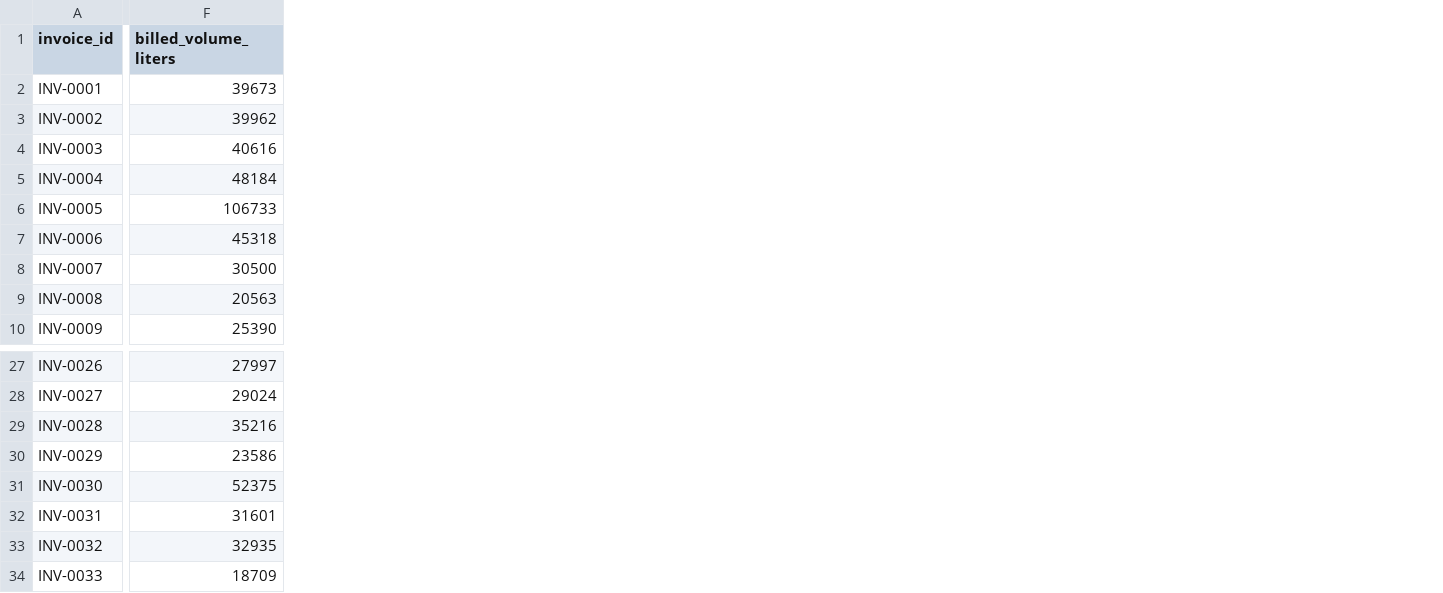
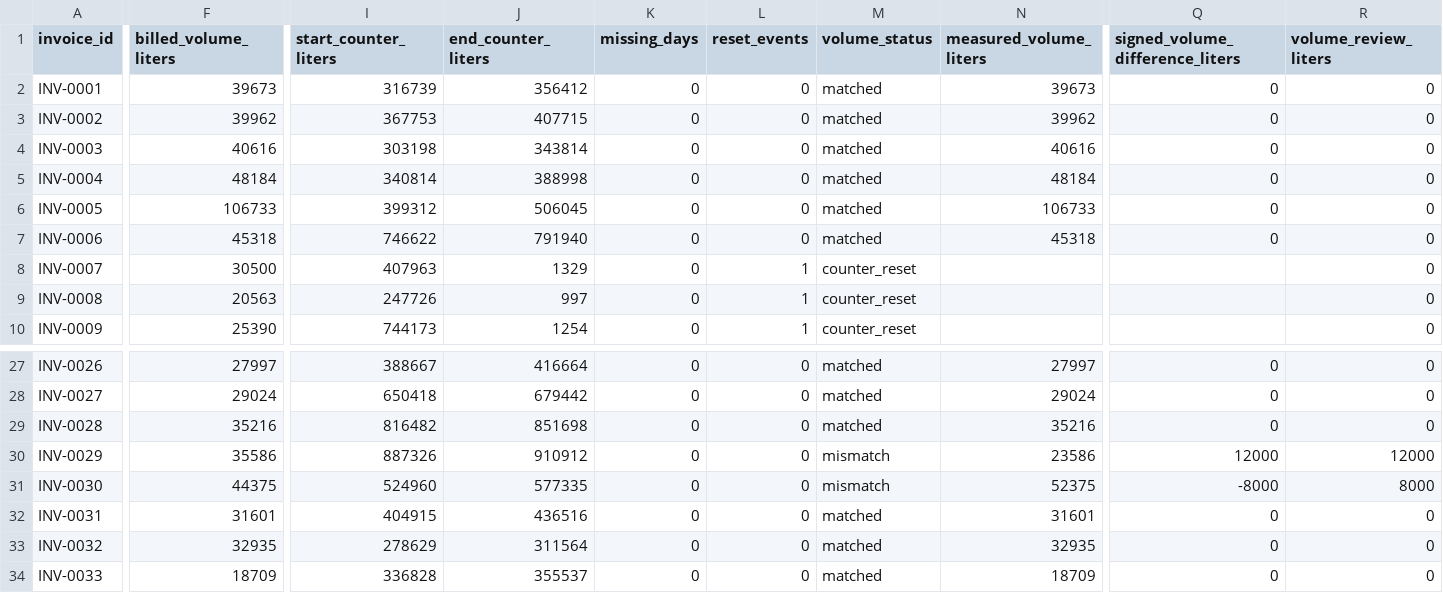
Before and after one commit to Moundirhzr2/aquawatch, a CSV file: powerbi/data/fct_billing.csv, drawn as a sheet; only a part is shown, gaps mark what is left out; the diff covers the shown part only; the diff names each change by its address in the sheet, - before the commit and + after, or states it on an @@ line.

Commit message:
Add explainable invoice volume reconciliation (#13)

```diff
--- a/powerbi/data/fct_billing.csv
+++ b/powerbi/data/fct_billing.csv
+column I (start_counter_liters), rows 2-10: 316739 | 367753 | 303198 | 340814 | 399312 | 746622 | 407963 | 247726 | 744173; rows 27-34: 388667 | 650418 | 816482 | 887326 | 524960 | 404915 | 278629 | 336828
+column J (end_counter_liters), rows 2-10: 356412 | 407715 | 343814 | 388998 | 506045 | 791940 | 1329 | 997 | 1254; rows 27-34: 416664 | 679442 | 851698 | 910912 | 577335 | 436516 | 311564 | 355537
+column K (missing_days), rows 2-10: all 0; rows 27-34: all 0
+column L (reset_events), rows 2-10: 0 | 0 | 0 | 0 | 0 | 0 | 1 | 1 | 1; rows 27-34: all 0
+column M (volume_status), rows 2-10: matched | matched | matched | matched | matched | matched | counter_reset | counter_reset | counter_reset; rows 27-34: matched | matched | matched | mismatch | mismatch | matched | matched | matched
+column N (measured_volume_liters), rows 2-7: 39673 | 39962 | 40616 | 48184 | 106733 | 45318; rows 27-34: 27997 | 29024 | 35216 | 23586 | 52375 | 31601 | 32935 | 18709
+column Q (signed_volume_difference_liters), rows 2-7: all 0; rows 27-34: 0 | 0 | 0 | 12000 | -8000 | 0 | 0 | 0
+column R (volume_review_liters), rows 2-10: all 0; rows 27-34: 0 | 0 | 0 | 12000 | 8000 | 0 | 0 | 0
-F30 (billed_volume_liters): 23586
+F30 (billed_volume_liters): 35586
-F31 (billed_volume_liters): 52375
+F31 (billed_volume_liters): 44375
```
Also changed, not shown: 4 edited cells elsewhere in this file, powerbi/data/fct_cases.csv, 42 other files.
